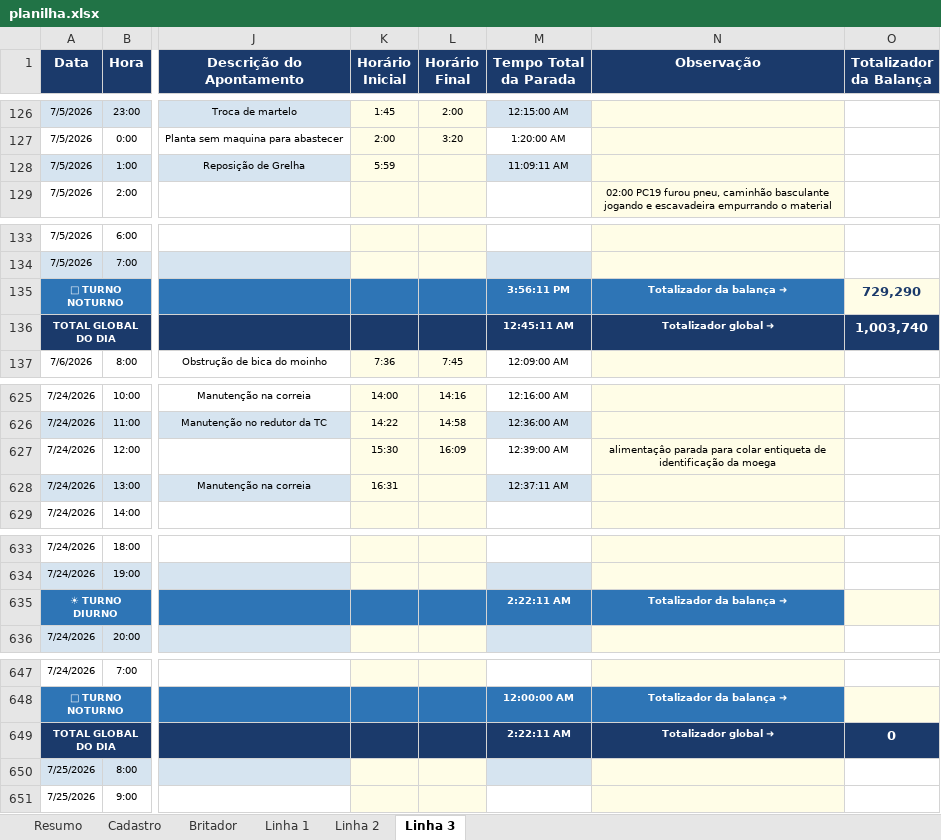
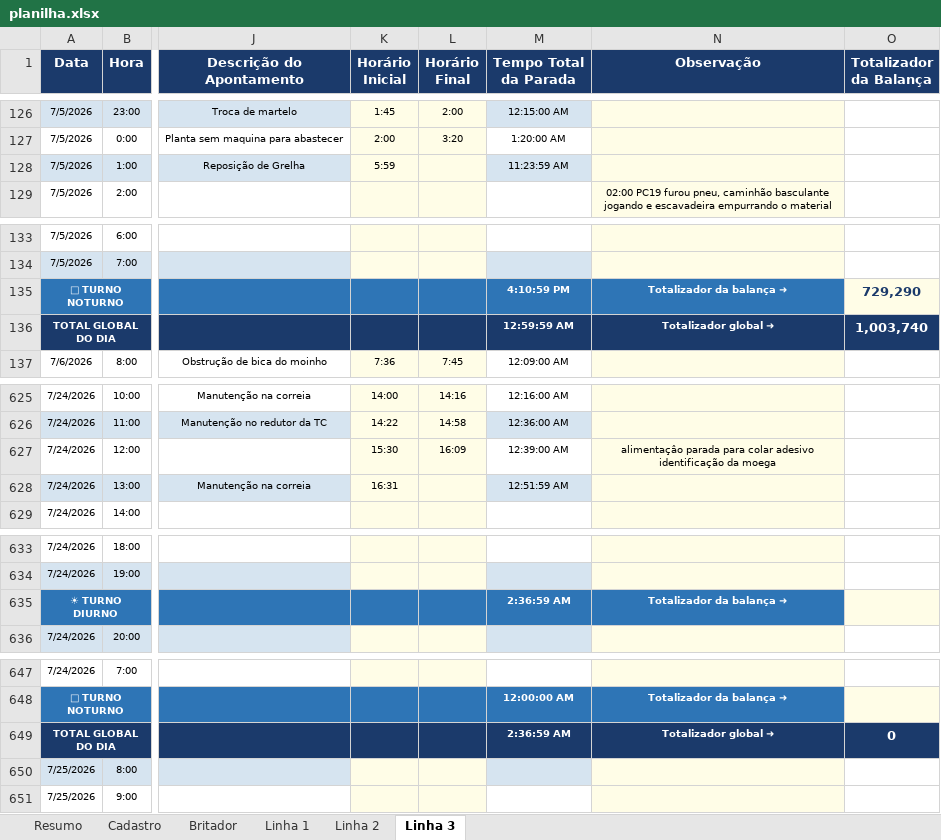
Before and after one commit to Plenz-code/BI-IMPACTANTES-PLANTA, an Excel workbook: planilha.xlsx, sheet Linha 3, drawn as a sheet; only a part is shown, gaps mark what is left out; values as stored, in another font and other column widths than the file's, no borders; the diff names each change by its address in the sheet, - before the commit and + after, or states it on an @@ line.

```diff
--- a/planilha.xlsx (sheet Linha 3)
+++ b/planilha.xlsx (sheet Linha 3)
-M128 (Tempo Total da Parada): 11:09:11 AM
+M128 (Tempo Total da Parada): 11:23:59 AM
-M135 (Tempo Total da Parada): 3:56:11 PM
+M135 (Tempo Total da Parada): 4:10:59 PM
-M136 (Tempo Total da Parada): 12:45:11 AM
+M136 (Tempo Total da Parada): 12:59:59 AM
-N627 (Observação): …para colar entiqueta de identificação da…
+N627 (Observação): …para colar adesivo identificação da…
-M628 (Tempo Total da Parada): 12:37:11 AM
+M628 (Tempo Total da Parada): 12:51:59 AM
-M635 (Tempo Total da Parada): 2:22:11 AM
+M635 (Tempo Total da Parada): 2:36:59 AM
-M649 (Tempo Total da Parada): 2:22:11 AM
+M649 (Tempo Total da Parada): 2:36:59 AM
```
Also changed, not shown: sheet Linha 1.
